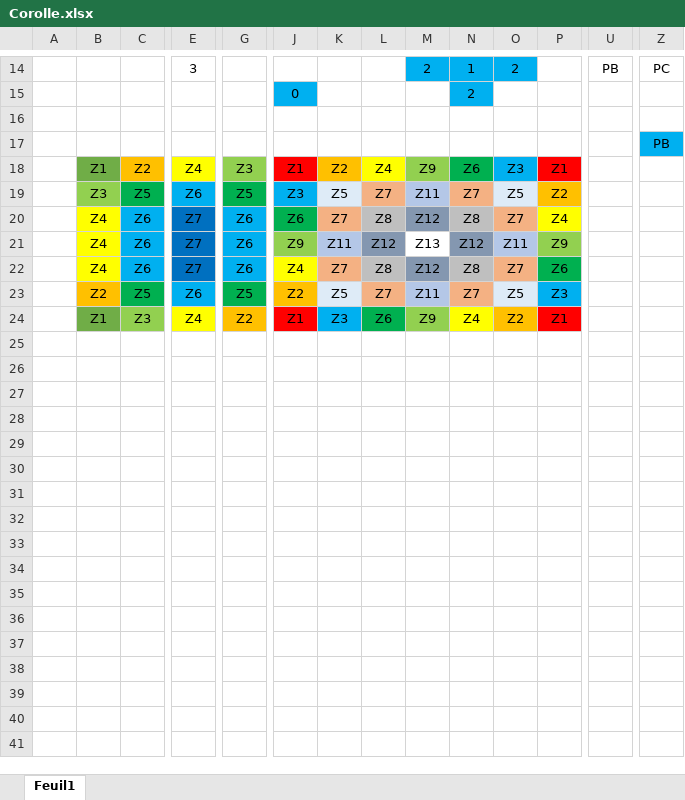
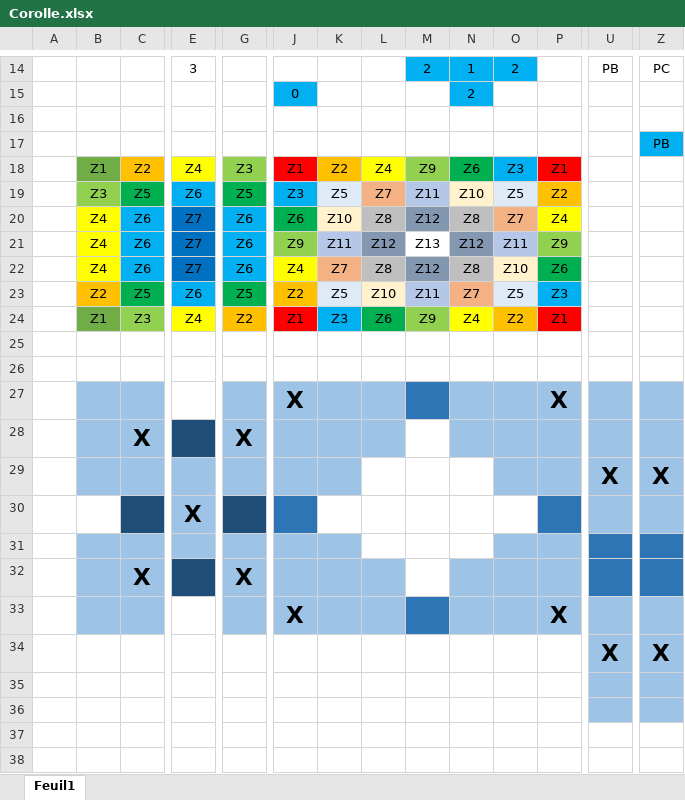
Before and after one commit to EternityII/EternityII-report, an Excel workbook: src/Corolle.xlsx, sheet Feuil1, drawn as a sheet; only a part is shown, gaps mark what is left out; values as stored, in another font and other column widths than the file's, no borders; conditional formats not drawn; rows hold the shown columns only; the diff covers the shown part only; the diff names each change by its address in the sheet, - before the commit and + after, or states it on an @@ line.

```diff
--- a/src/Corolle.xlsx (sheet Feuil1)
+++ b/src/Corolle.xlsx (sheet Feuil1)
-N19: Z7
+N19: Z10
-N19 fill: #F4B183
+N19 fill: #FFF2CC
-K20: Z7
+K20: Z10
-K20 fill: #F4B183
+K20 fill: #FFF2CC
-O22: Z7
+O22: Z10
-O22 fill: #F4B183
+O22 fill: #FFF2CC
-L23: Z7
+L23: Z10
-L23 fill: #F4B183
+L23 fill: #FFF2CC
+row 25: (empty)
+row 26: (empty)
+row 27:  |  |  |  |  | X |  |  |  |  |  | X
+row 28:  |  | X |  | X
+row 29:  |  |  |  |  |  |  |  |  |  |  |  | X | X
+row 30:  |  |  | X
+row 31: (empty)
+row 32:  |  | X |  | X
+row 33:  |  |  |  |  | X |  |  |  |  |  | X
+row 34:  |  |  |  |  |  |  |  |  |  |  |  | X | X
+row 35: (empty)
+row 36: (empty)
+row 37: (empty)
+row 38: (empty)
```
Also changed, not shown: 20 added rows elsewhere in this sheet, 24 other files.
